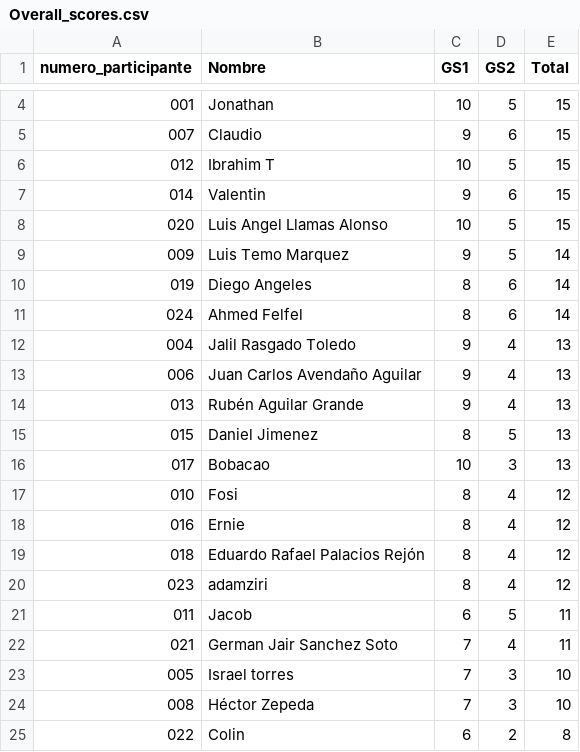
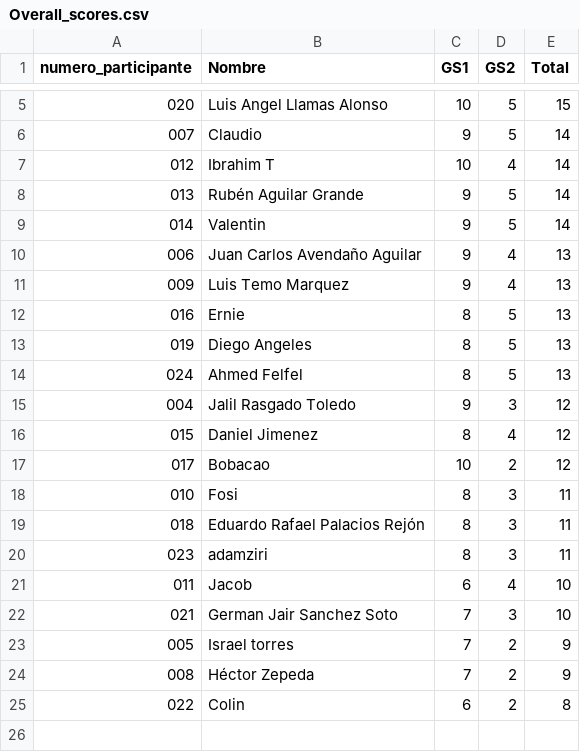
Before and after one commit to alffajardo/Qatar2022, a CSV file: Overall_scores.csv, drawn as a sheet; only a part is shown, gaps mark what is left out; the diff covers the shown part only.

```diff
--- a/Overall_scores.csv
+++ b/Overall_scores.csv
@@ -4,22 +5,21 @@ numero_participante,Nombre,GS1,GS2,Total
-001,Jonathan,10,5,15
-007,Claudio,9,6,15
-012,Ibrahim T,10,5,15
-014,Valentin,9,6,15
 020,Luis Angel Llamas Alonso,10,5,15
-009,Luis Temo Marquez,9,5,14
-019,Diego Angeles,8,6,14
-024,Ahmed Felfel,8,6,14
-004,Jalil Rasgado Toledo,9,4,13
+007,Claudio,9,5,14
+012,Ibrahim T,10,4,14
+013,Rubén Aguilar Grande,9,5,14
+014,Valentin,9,5,14
 006,Juan Carlos Avendaño Aguilar,9,4,13
-013,Rubén Aguilar Grande,9,4,13
-015,Daniel Jimenez,8,5,13
-017,Bobacao,10,3,13
-010,Fosi,8,4,12
-016,Ernie,8,4,12
-018,Eduardo Rafael Palacios Rejón,8,4,12
-023,adamziri,8,4,12
-011,Jacob,6,5,11
-021,German Jair Sanchez Soto,7,4,11
-005,Israel torres,7,3,10
-008,Héctor Zepeda,7,3,10
+009,Luis Temo Marquez,9,4,13
+016,Ernie,8,5,13
+019,Diego Angeles,8,5,13
+024,Ahmed Felfel,8,5,13
+004,Jalil Rasgado Toledo,9,3,12
+015,Daniel Jimenez,8,4,12
+017,Bobacao,10,2,12
+010,Fosi,8,3,11
+018,Eduardo Rafael Palacios Rejón,8,3,11
+023,adamziri,8,3,11
+011,Jacob,6,4,10
+021,German Jair Sanchez Soto,7,3,10
+005,Israel torres,7,2,9
+008,Héctor Zepeda,7,2,9
 022,Colin,6,2,8
```
Also changed, not shown: 1 added row and 4 edited cells elsewhere in this file, GS2_complete_scores.csv, 1 other file.
